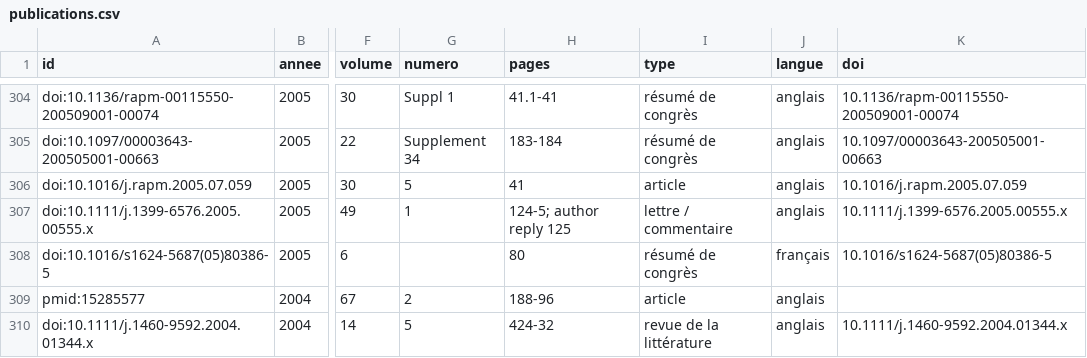
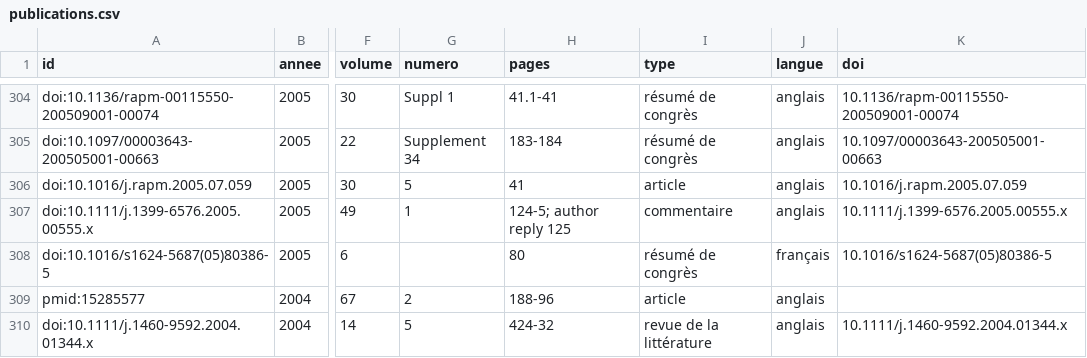
Before and after one commit to ici-be/francis-veyckemans, a CSV file: donnees/publications.csv, drawn as a sheet; only a part is shown, gaps mark what is left out; the diff covers the shown part only; the diff names each change by its address in the sheet, - before the commit and + after, or states it on an @@ line.

```diff
--- a/donnees/publications.csv
+++ b/donnees/publications.csv
-I307 (type): lettre / commentaire
+I307 (type): commentaire
```
Also changed, not shown: 43 edited cells elsewhere in this file, 3 other files.
